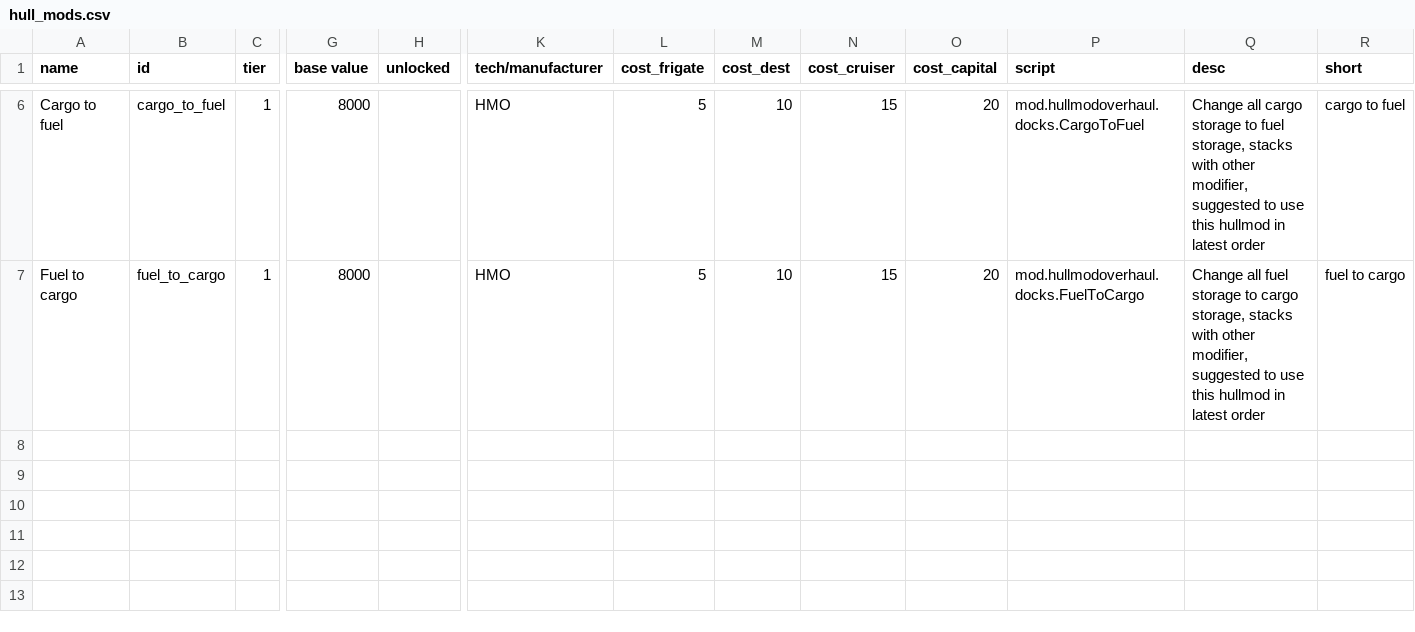
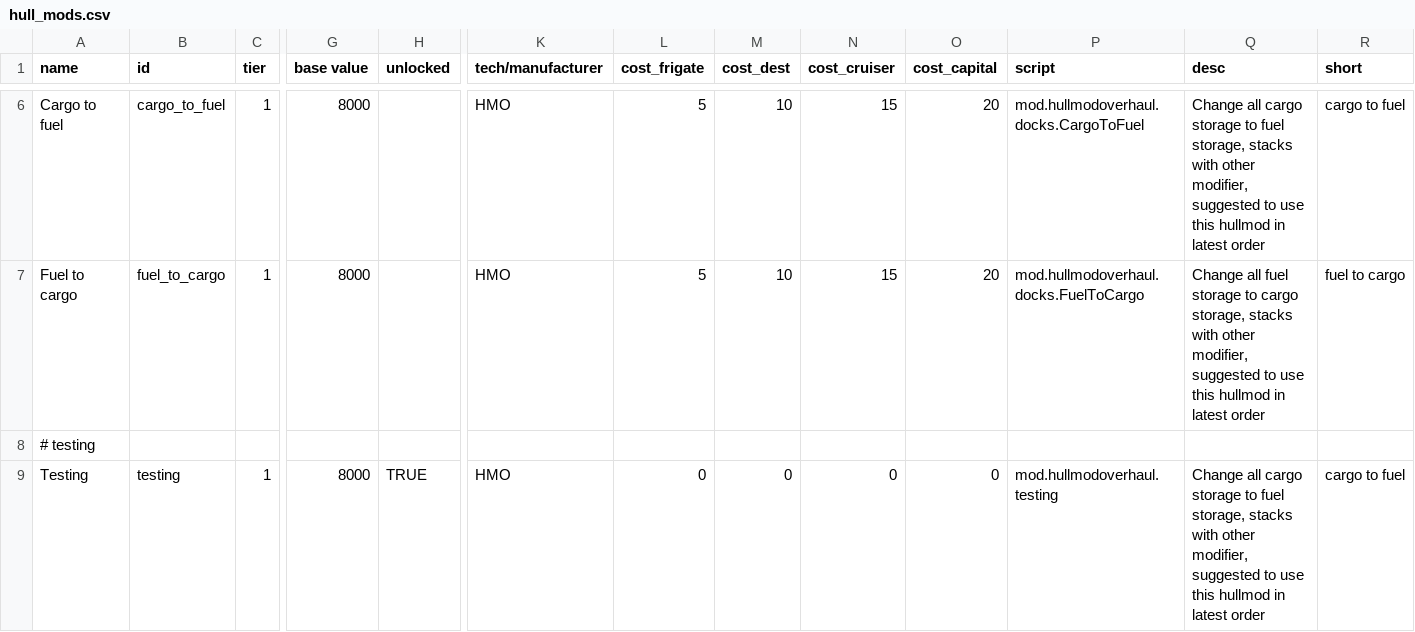
Before and after one commit to DarkbordermanModding/Starsector-HullmodOverhaul, a CSV file: data/hullmods/hull_mods.csv, drawn as a sheet; only a part is shown, gaps mark what is left out; rows hold the shown columns only; the diff names each change by its address in the sheet, - before the commit and + after, or states it on an @@ line.

```diff
--- a/data/hullmods/hull_mods.csv
+++ b/data/hullmods/hull_mods.csv
+row 8: # testing
+row 9: Testing | testing | 1 | 8000 | TRUE | HMO | 0 | 0 | 0 | 0 | mod.hullmodoverhaul.testing | Change all cargo storage to fuel storage, stacks with other modifier, suggested to use this hullmod in latest order | cargo to fuel
```
Also changed, not shown: 3 other files.
